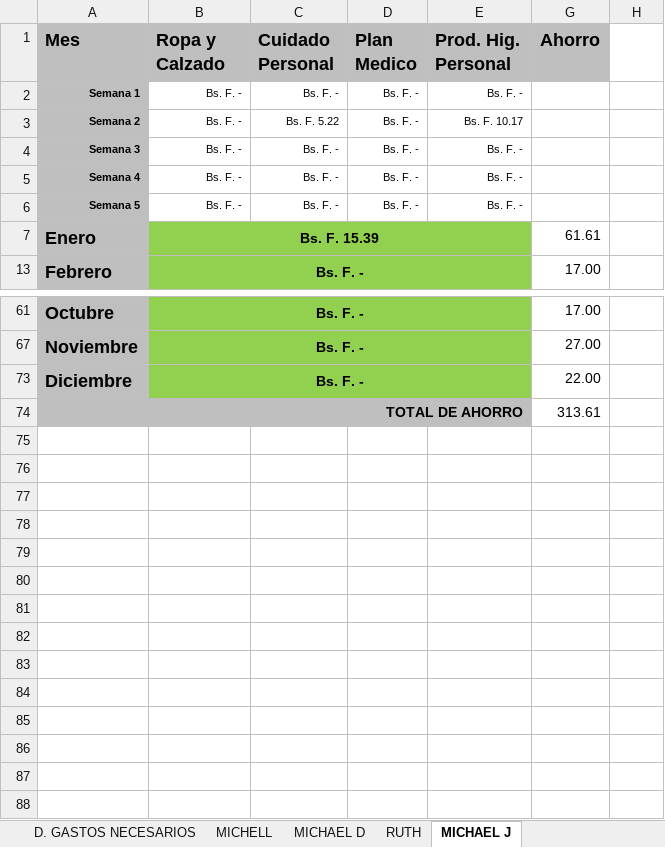
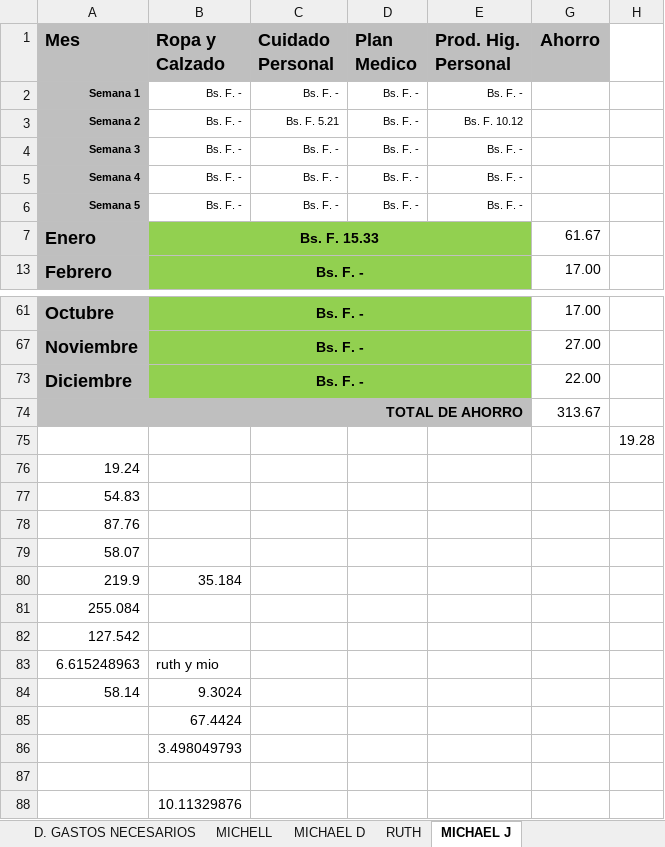
Before and after one commit to carvajalmichael8/PRESUPUESTO-FAMILIAR, an Excel workbook: presupuesto 2023.xlsx, sheet MICHAEL J, drawn as a sheet; only a part is shown, gaps mark what is left out; values as stored, in another font and other column widths than the file's, no borders; conditional formats not drawn; the diff names each change by its address in the sheet, - before the commit and + after, or states it on an @@ line.

```diff
--- a/presupuesto 2023.xlsx (sheet MICHAEL J)
+++ b/presupuesto 2023.xlsx (sheet MICHAEL J)
-C3 (Cuidado Personal): Bs. F. 5.22
+C3 (Cuidado Personal): Bs. F. 5.21
-E3 (Prod. Hig. Personal): Bs. F. 10.17
+E3 (Prod. Hig. Personal): Bs. F. 10.12
-B7 (Ropa y Calzado): Bs. F. 15.39
+B7 (Ropa y Calzado): Bs. F. 15.33
-G7 (Ahorro): 61.61
+G7 (Ahorro): 61.67
-G74 (Ahorro): 313.61
+G74 (Ahorro): 313.67
+row 75:  |  |  |  |  |  | 19.28
+row 76: 19.24
+row 77: 54.83
+row 78: 87.76
+row 79: 58.07
+row 80: 219.9 | 35.184
+row 81: 255.084
+row 82: 127.542
+row 83: 6.615248963 | ruth y mio
+row 84: 58.14 | 9.3024
+row 85:  | 67.4424
+row 86:  | 3.498049793
+row 87: (empty)
+row 88:  | 10.11329876
```
Also changed, not shown: sheet Presupuesto 2023, sheet MICHELL, sheet D. GASTOS OTROS, sheet RUTH, sheet D. GASTOS NECESARIOS, sheet MICHAEL D, hidden cells, charts or pictures.
